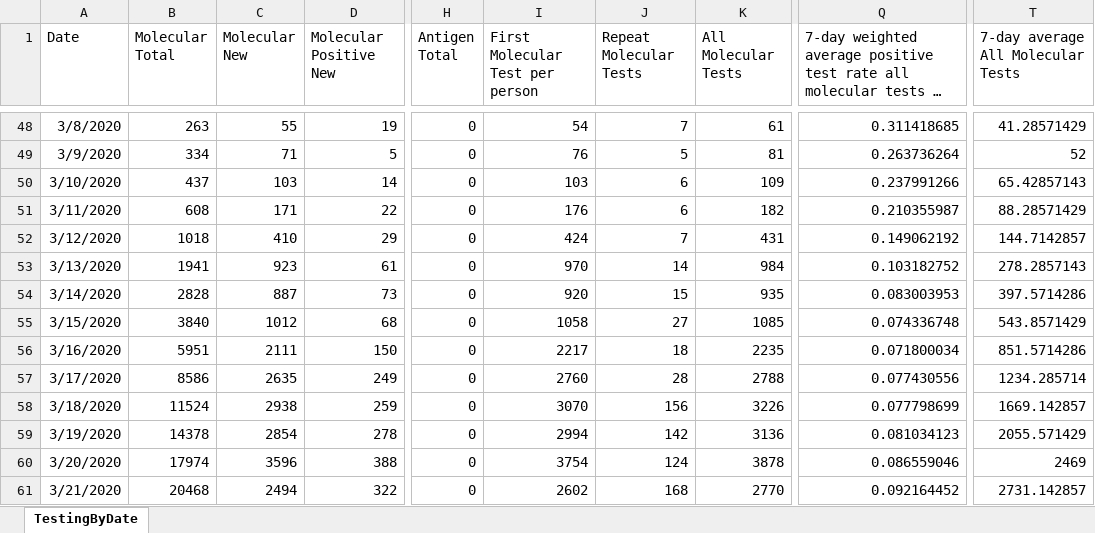
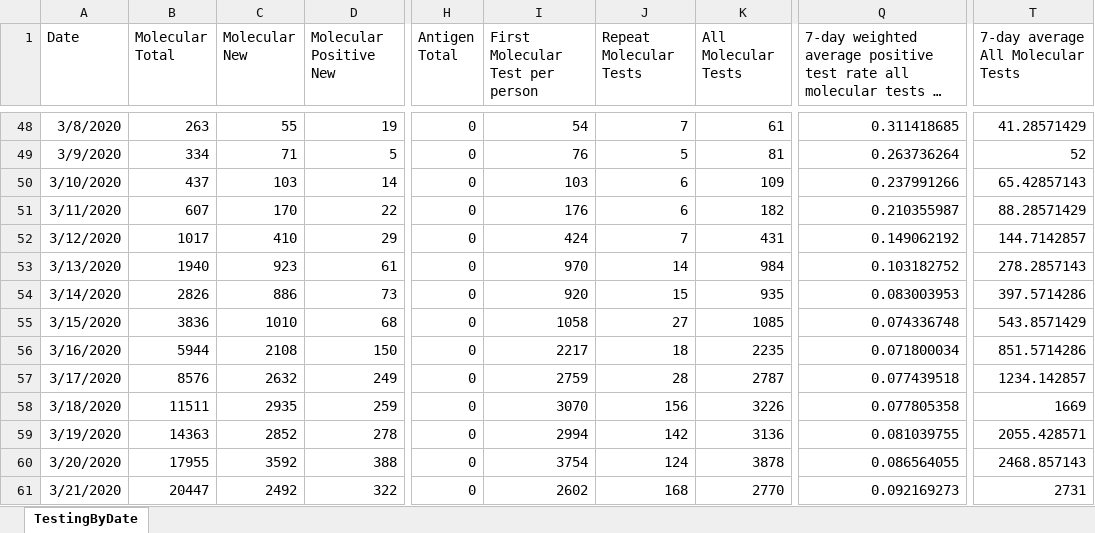
Before and after one commit to kerskine/kerskine.github.io, an Excel workbook: data/TestingByDate.xlsx, sheet TestingByDate, drawn as a sheet; only a part is shown, gaps mark what is left out; long unchanged cells end in …; values as stored, in another font and other column widths than the file's, no borders; the diff covers the shown part only; the diff names each change by its address in the sheet, - before the commit and + after, or states it on an @@ line.

```diff
--- a/data/TestingByDate.xlsx (sheet TestingByDate)
+++ b/data/TestingByDate.xlsx (sheet TestingByDate)
-B51 (Molecular Total): 608
+B51 (Molecular Total): 607
-C51 (Molecular New): 171
+C51 (Molecular New): 170
-B52 (Molecular Total): 1018
+B52 (Molecular Total): 1017
-B53 (Molecular Total): 1941
+B53 (Molecular Total): 1940
-B54 (Molecular Total): 2828
+B54 (Molecular Total): 2826
-C54 (Molecular New): 887
+C54 (Molecular New): 886
-B55 (Molecular Total): 3840
+B55 (Molecular Total): 3836
-C55 (Molecular New): 1012
+C55 (Molecular New): 1010
-B56 (Molecular Total): 5951
+B56 (Molecular Total): 5944
-C56 (Molecular New): 2111
+C56 (Molecular New): 2108
-B57 (Molecular Total): 8586
+B57 (Molecular Total): 8576
-C57 (Molecular New): 2635
+C57 (Molecular New): 2632
-I57 (First Molecular Test per person): 2760
+I57 (First Molecular Test per person): 2759
-K57 (All Molecular Tests): 2788
+K57 (All Molecular Tests): 2787
-Q57: 0.077430556
+Q57: 0.077439518
-T57: 1234.285714
+T57: 1234.142857
-B58 (Molecular Total): 11524
+B58 (Molecular Total): 11511
-C58 (Molecular New): 2938
+C58 (Molecular New): 2935
-Q58: 0.077798699
+Q58: 0.077805358
-T58: 1669.142857
+T58: 1669
-B59 (Molecular Total): 14378
+B59 (Molecular Total): 14363
-C59 (Molecular New): 2854
+C59 (Molecular New): 2852
-Q59: 0.081034123
+Q59: 0.081039755
-T59: 2055.571429
+T59: 2055.428571
-B60 (Molecular Total): 17974
+B60 (Molecular Total): 17955
-C60 (Molecular New): 3596
+C60 (Molecular New): 3592
-Q60: 0.086559046
+Q60: 0.086564055
-T60: 2469
+T60: 2468.857143
-B61 (Molecular Total): 20468
+B61 (Molecular Total): 20447
-C61 (Molecular New): 2494
+C61 (Molecular New): 2492
-Q61: 0.092164452
+Q61: 0.092169273
-T61: 2731.142857
+T61: 2731
```
Also changed, not shown: 1 added row and 1900 edited cells elsewhere in this sheet, data/CasesByDate.xlsx, data/DateofDeath.xlsx, 14 other files.
